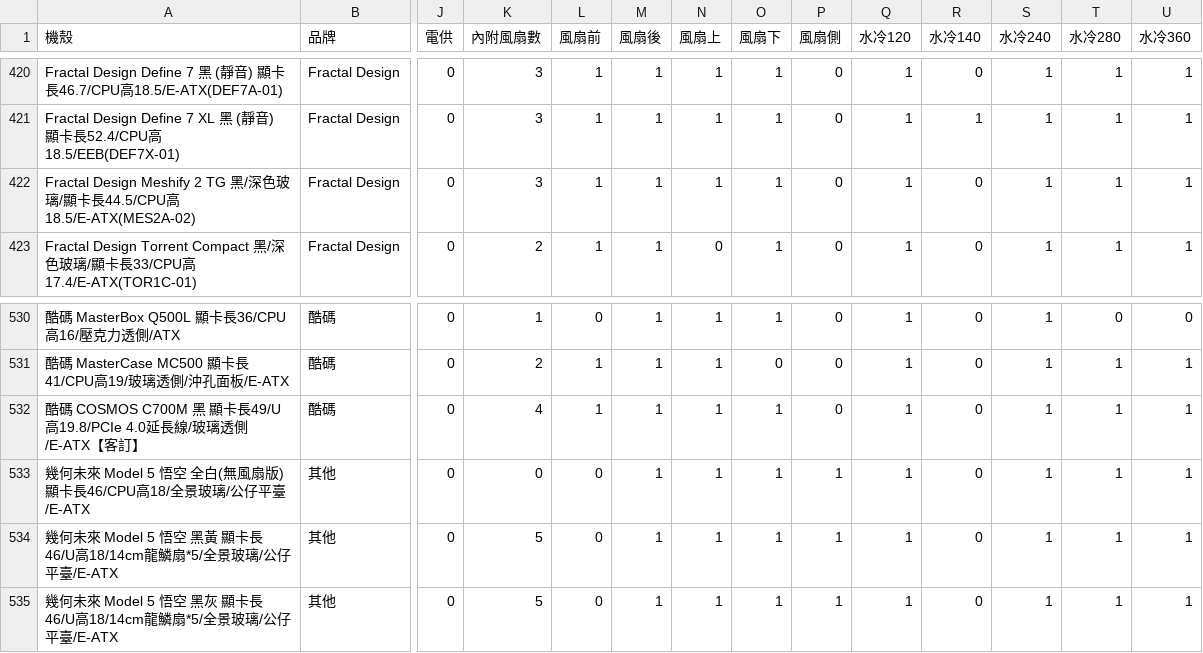
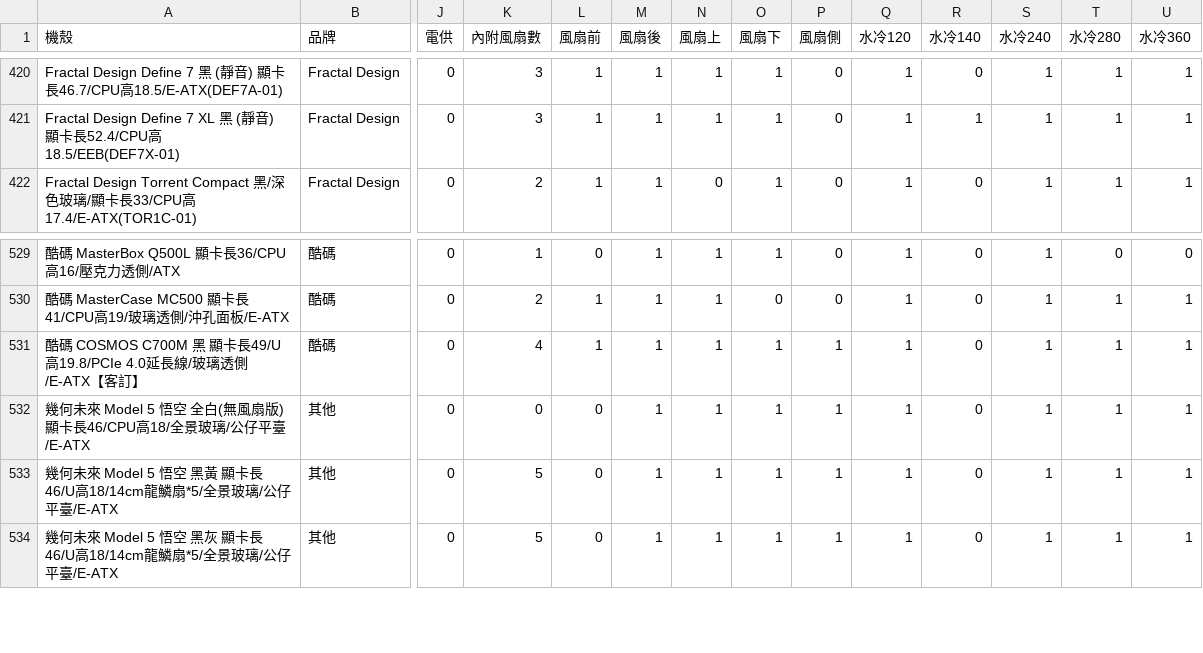
Before and after one commit to douobb/pc_case_data, a CSV file: pc_case.csv, drawn as a sheet; only a part is shown, gaps mark what is left out; removed rows and columns are numbered as before the commit, all else as after; rows hold the shown columns only; the diff names each change by its address in the sheet, - before the commit and + after, or states it on an @@ line.

```diff
--- a/pc_case.csv
+++ b/pc_case.csv
-row 422: Fractal Design Meshify 2 TG 黑/深色玻璃/顯卡長44.5/CPU高18.5/E-ATX(MES2A-02) | Fractal Design | 0 | 3 | 1 | 1 | 1 | 1 | 0 | 1 | 0 | 1 | 1 | 1
-P531 (風扇側): 0
+P531 (風扇側): 1
```
Also changed, not shown: 1 other file.
